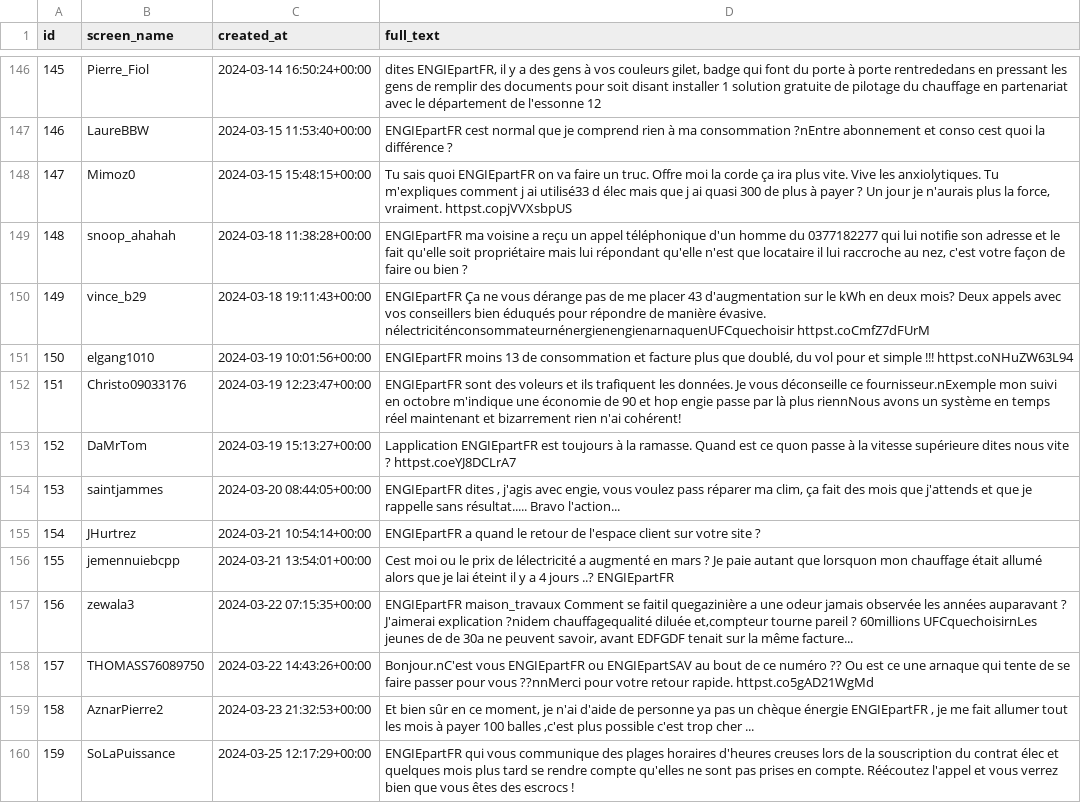
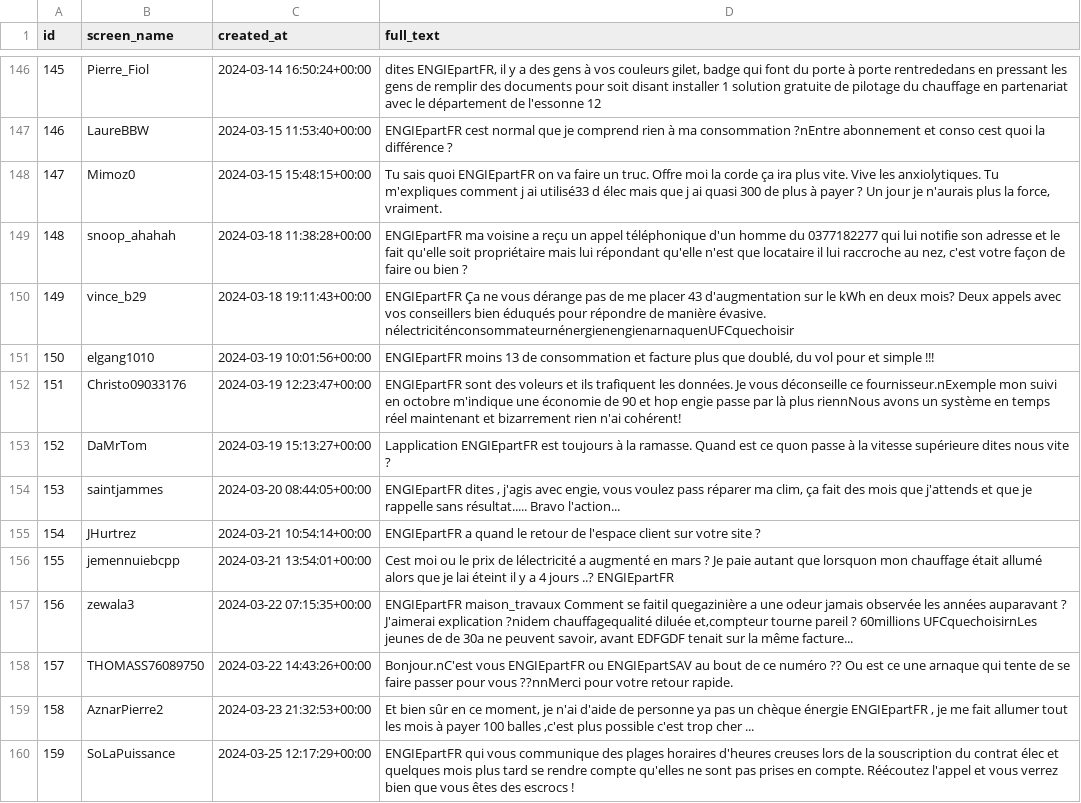
Before and after one commit to dre7djib/projet48h, a CSV file: filtered_tweets_engie_cleaned.csv, drawn as a sheet; only a part is shown, gaps mark what is left out; the diff covers the shown part only.

```diff
--- a/filtered_tweets_engie_cleaned.csv
+++ b/filtered_tweets_engie_cleaned.csv
@@ -147,8 +147,8 @@ id;screen_name;created_at;full_text
 146;LaureBBW;2024-03-15 11:53:40+00:00;ENGIEpartFR cest normal que je comprend rien à ma consommation ?nEntre abonnement et conso cest quoi la différence ?
-147;Mimoz0;2024-03-15 15:48:15+00:00;Tu sais quoi ENGIEpartFR on va faire un truc. Offre moi la corde ça ira plus vite. Vive les anxiolytiques. Tu m'expliques comment j ai utilisé33 d élec mais que j ai quasi 300 de plus à payer ? Un jour je n'aurais plus la force, vraiment. httpst.copjVVXsbpUS
+147;Mimoz0;2024-03-15 15:48:15+00:00;Tu sais quoi ENGIEpartFR on va faire un truc. Offre moi la corde ça ira plus vite. Vive les anxiolytiques. Tu m'expliques comment j ai utilisé33 d élec mais que j ai quasi 300 de plus à payer ? Un jour je n'aurais plus la force, vraiment.
 148;snoop_ahahah;2024-03-18 11:38:28+00:00;ENGIEpartFR ma voisine a reçu un appel téléphonique d'un homme du 0377182277 qui lui notifie son adresse et le fait qu'elle soit propriétaire mais lui répondant qu'elle n'est que locataire il lui raccroche au nez, c'est votre façon de faire ou bien ?
-149;vince_b29;2024-03-18 19:11:43+00:00;ENGIEpartFR Ça ne vous dérange pas de me placer 43 d'augmentation sur le kWh en deux mois? Deux appels avec vos conseillers bien éduqués pour répondre de manière évasive. nélectriciténconsommateurnénergienengienarnaquenUFCquechoisir httpst.coCmfZ7dFUrM
-150;elgang1010;2024-03-19 10:01:56+00:00;ENGIEpartFR moins 13 de consommation et facture plus que doublé, du vol pour et simple !!! httpst.coNHuZW63L94
+149;vince_b29;2024-03-18 19:11:43+00:00;ENGIEpartFR Ça ne vous dérange pas de me placer 43 d'augmentation sur le kWh en deux mois? Deux appels avec vos conseillers bien éduqués pour répondre de manière évasive. nélectriciténconsommateurnénergienengienarnaquenUFCquechoisir
+150;elgang1010;2024-03-19 10:01:56+00:00;ENGIEpartFR moins 13 de consommation et facture plus que doublé, du vol pour et simple !!!
 151;Christo09033176;2024-03-19 12:23:47+00:00;ENGIEpartFR sont des voleurs et ils trafiquent les données. Je vous déconseille ce fournisseur.nExemple mon suivi en octobre m'indique une économie de 90 et hop engie passe par là plus riennNous avons un système en temps réel maintenant et bizarrement rien n'ai cohérent!
-152;DaMrTom;2024-03-19 15:13:27+00:00;Lapplication ENGIEpartFR est toujours à la ramasse. Quand est ce quon passe à la vitesse supérieure dites nous vite ? httpst.coeYJ8DCLrA7
+152;DaMrTom;2024-03-19 15:13:27+00:00;Lapplication ENGIEpartFR est toujours à la ramasse. Quand est ce quon passe à la vitesse supérieure dites nous vite ?
 153;saintjammes;2024-03-20 08:44:05+00:00;ENGIEpartFR dites , j'agis avec engie, vous voulez pass réparer ma clim, ça fait des mois que j'attends et que je rappelle sans résultat..... Bravo l'action...
@@ -157,3 +157,3 @@ id;screen_name;created_at;full_text
 156;zewala3;2024-03-22 07:15:35+00:00;ENGIEpartFR maison_travaux Comment se faitil quegazinière a une odeur jamais observée les années auparavant ? J'aimerai explication ?nidem chauffagequalité diluée et,compteur tourne pareil ? 60millions UFCquechoisirnLes jeunes de de 30a ne peuvent savoir, avant EDFGDF tenait sur la même facture...
-157;THOMASS76089750;2024-03-22 14:43:26+00:00;Bonjour.nC'est vous ENGIEpartFR ou ENGIEpartSAV au bout de ce numéro ?? Ou est ce une arnaque qui tente de se faire passer pour vous ??nnMerci pour votre retour rapide. httpst.co5gAD21WgMd
+157;THOMASS76089750;2024-03-22 14:43:26+00:00;Bonjour.nC'est vous ENGIEpartFR ou ENGIEpartSAV au bout de ce numéro ?? Ou est ce une arnaque qui tente de se faire passer pour vous ??nnMerci pour votre retour rapide.
 158;AznarPierre2;2024-03-23 21:32:53+00:00;Et bien sûr en ce moment, je n'ai d'aide de personne ya pas un chèque énergie ENGIEpartFR , je me fait allumer tout les mois à payer 100 balles ,c'est plus possible c'est trop cher ...
```
Also changed, not shown: 114 edited cells elsewhere in this file, 1 other file.
